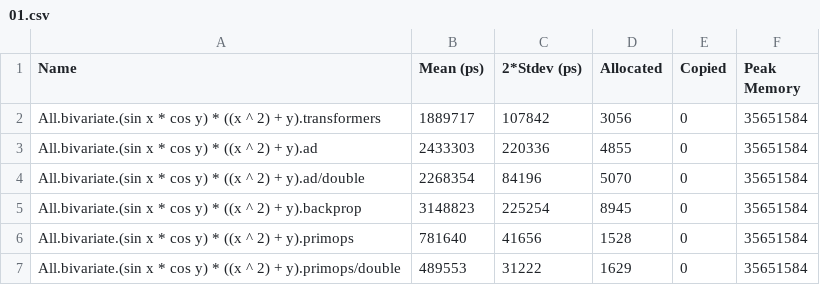
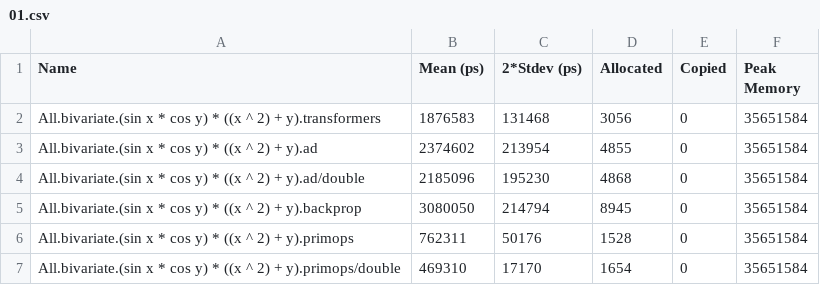
Before and after one commit to konn/ad-delcont-primop, a CSV file: bench-results/bivariate/01.csv, drawn as a sheet.

```diff
--- a/bench-results/bivariate/01.csv
+++ b/bench-results/bivariate/01.csv
@@ -1,7 +1,7 @@
 Name,Mean (ps),2*Stdev (ps),Allocated,Copied,Peak Memory
-All.bivariate.(sin x * cos y) * ((x ^ 2) + y).transformers,1889717,107842,3056,0,35651584
-All.bivariate.(sin x * cos y) * ((x ^ 2) + y).ad,2433303,220336,4855,0,35651584
-All.bivariate.(sin x * cos y) * ((x ^ 2) + y).ad/double,2268354,84196,5070,0,35651584
-All.bivariate.(sin x * cos y) * ((x ^ 2) + y).backprop,3148823,225254,8945,0,35651584
-All.bivariate.(sin x * cos y) * ((x ^ 2) + y).primops,781640,41656,1528,0,35651584
-All.bivariate.(sin x * cos y) * ((x ^ 2) + y).primops/double,489553,31222,1629,0,35651584
+All.bivariate.(sin x * cos y) * ((x ^ 2) + y).transformers,1876583,131468,3056,0,35651584
+All.bivariate.(sin x * cos y) * ((x ^ 2) + y).ad,2374602,213954,4855,0,35651584
+All.bivariate.(sin x * cos y) * ((x ^ 2) + y).ad/double,2185096,195230,4868,0,35651584
+All.bivariate.(sin x * cos y) * ((x ^ 2) + y).backprop,3080050,214794,8945,0,35651584
+All.bivariate.(sin x * cos y) * ((x ^ 2) + y).primops,762311,50176,1528,0,35651584
+All.bivariate.(sin x * cos y) * ((x ^ 2) + y).primops/double,469310,17170,1654,0,35651584
```
Also changed, not shown: bench-results/4-ary/00.csv, bench-results/4-ary/01.csv, 28 other files.
